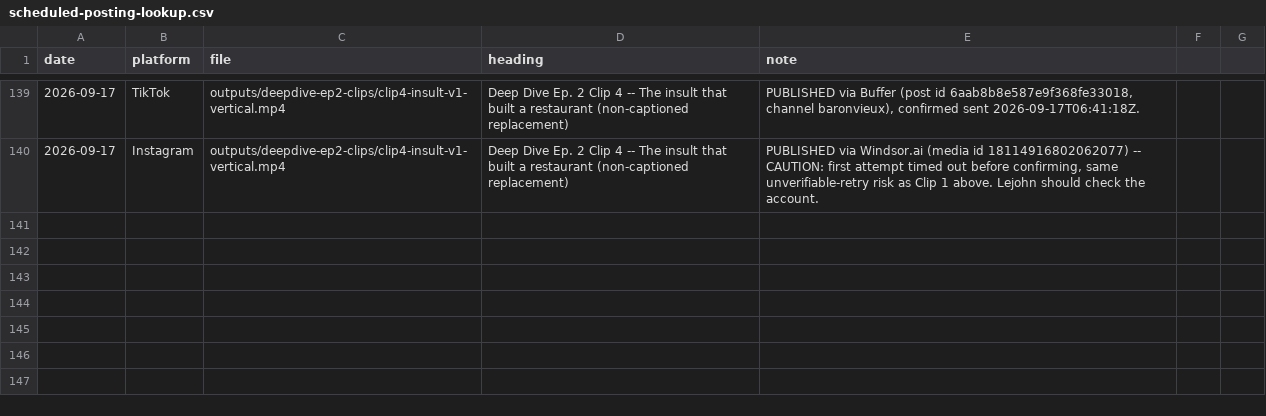
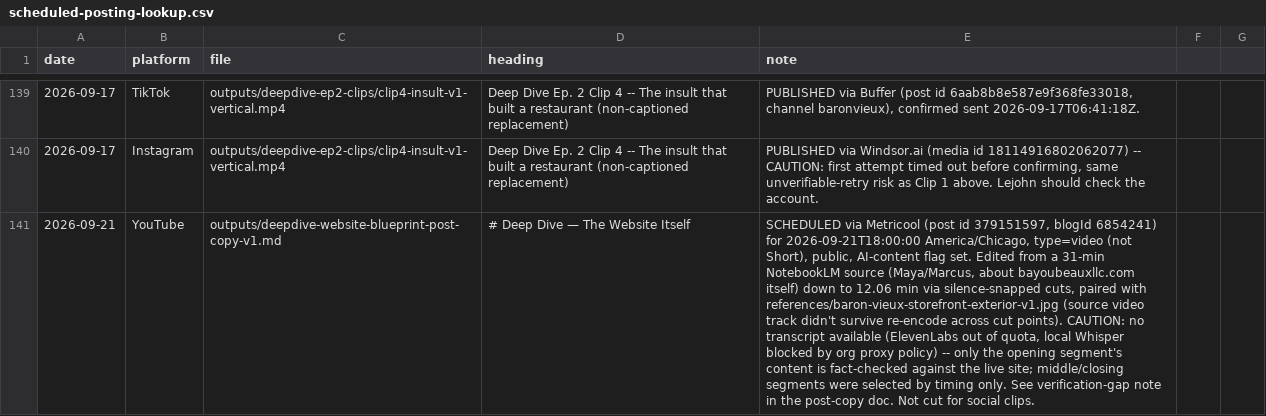
Before and after one commit to richburglejohn-dotcom/publishing-team, a CSV file: outputs/scheduled-posting-lookup.csv, drawn as a sheet; only a part is shown, gaps mark what is left out; the diff names each change by its address in the sheet, - before the commit and + after, or states it on an @@ line.

```diff
--- a/outputs/scheduled-posting-lookup.csv
+++ b/outputs/scheduled-posting-lookup.csv
+row 141: 2026-09-21 | YouTube | outputs/deepdive-website-blueprint-post-copy-v1.md | # Deep Dive — The Website Itself | SCHEDULED via Metricool (post id 379151597, blogId 6854241) for 2026-09-21T18:00:00 America/Chicago, type=video (not Short), public, AI-content flag set. Edited from a 31-min NotebookLM source (Maya/Marcus, about bayoubeauxllc.com itself) down to 12.06 min via silence-snapped cuts, paired with references/baron-vieux-storefront-exterior-v1.jpg (source video track didn't survive re-encode across cut points). CAUTION: no transcript available (ElevenLabs out of quota, local Whisper blocked by org proxy policy) -- only the opening segment's content is fact-checked against the live site; middle/closing segments were selected by timing only. See verification-gap note in the post-copy doc. Not cut for social clips.
```
Also changed, not shown: 1 other file.
